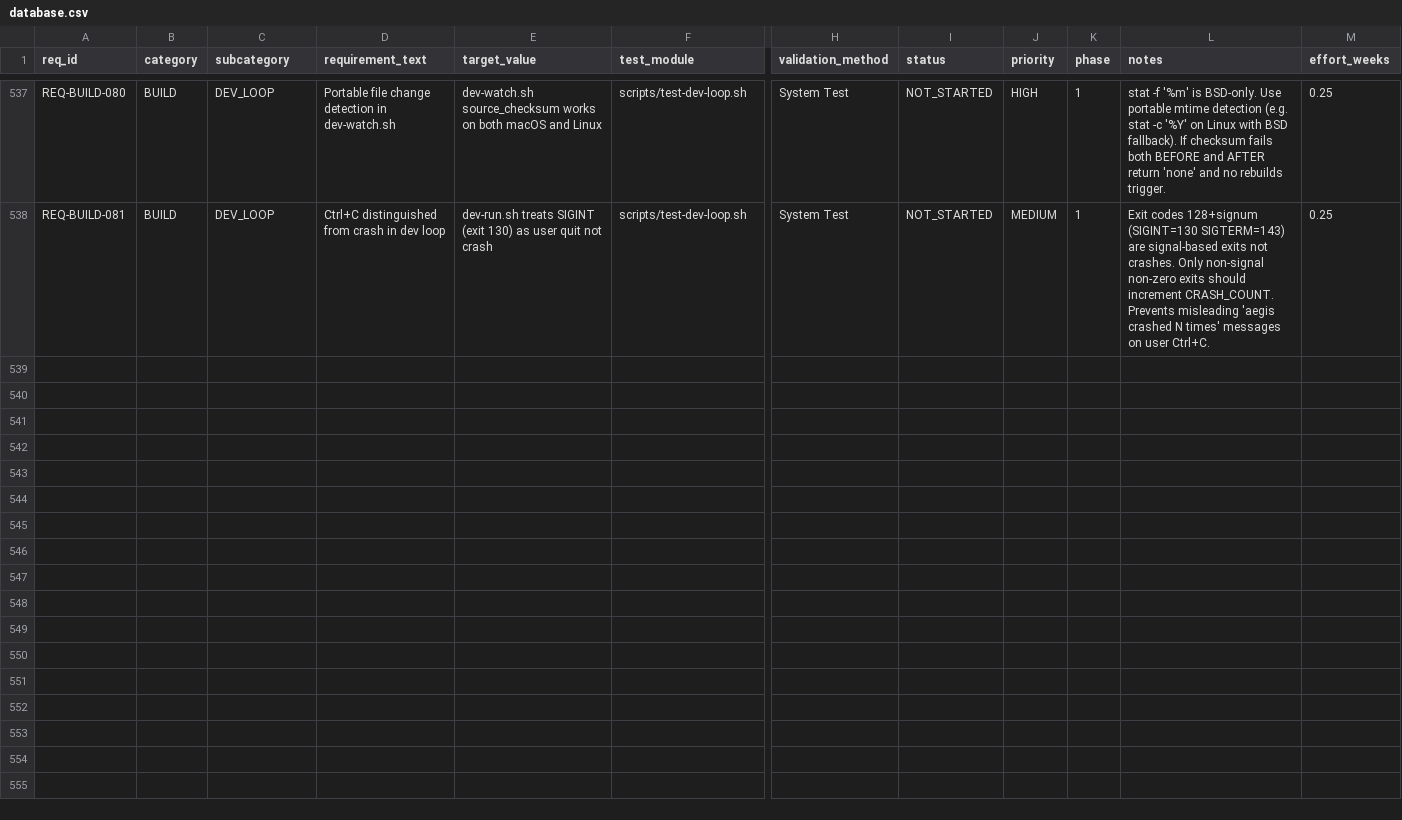
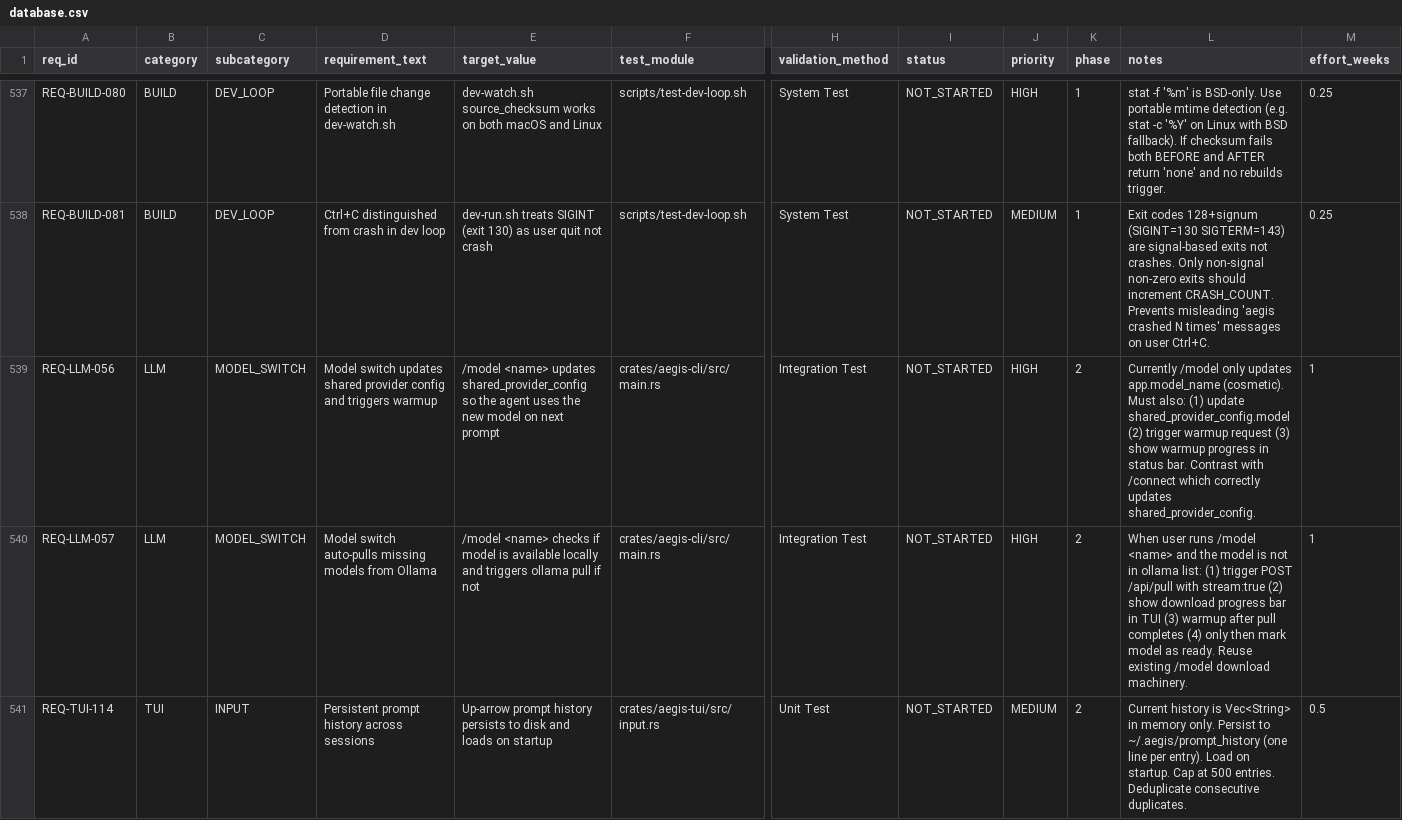
Before and after one commit to rtmx-ai/aegis-cli, a CSV file: .rtmx/database.csv, drawn as a sheet; only a part is shown, gaps mark what is left out; rows hold the shown columns only; the diff covers the shown part only; the diff names each change by its address in the sheet, - before the commit and + after, or states it on an @@ line.

```diff
--- a/.rtmx/database.csv
+++ b/.rtmx/database.csv
+row 539: REQ-LLM-056 | LLM | MODEL_SWITCH | Model switch updates shared provider config and triggers warmup | /model <name> updates shared_provider_config so the agent uses the new model on next prompt | crates/aegis-cli/src/main.rs | Integration Test | NOT_STARTED | HIGH | 2 | Currently /model only updates app.model_name (cosmetic). Must also: (1) update shared_provider_config.model (2) trigger warmup request (3) show warmup progress in status bar. Contrast with /connect which correctly updates shared_provider_config. | 1
+row 540: REQ-LLM-057 | LLM | MODEL_SWITCH | Model switch auto-pulls missing models from Ollama | /model <name> checks if model is available locally and triggers ollama pull if not | crates/aegis-cli/src/main.rs | Integration Test | NOT_STARTED | HIGH | 2 | When user runs /model <name> and the model is not in ollama list: (1) trigger POST /api/pull with stream:true (2) show download progress bar in TUI (3) warmup after pull completes (4) only then mark model as ready. Reuse existing /model download machinery. | 1
+row 541: REQ-TUI-114 | TUI | INPUT | Persistent prompt history across sessions | Up-arrow prompt history persists to disk and loads on startup | crates/aegis-tui/src/input.rs | Unit Test | NOT_STARTED | MEDIUM | 2 | Current history is Vec<String> in memory only. Persist to ~/.aegis/prompt_history (one line per entry). Load on startup. Cap at 500 entries. Deduplicate consecutive duplicates. | 0.5
```
Also changed, not shown: 3 added rows elsewhere in this file, 3 other files.
